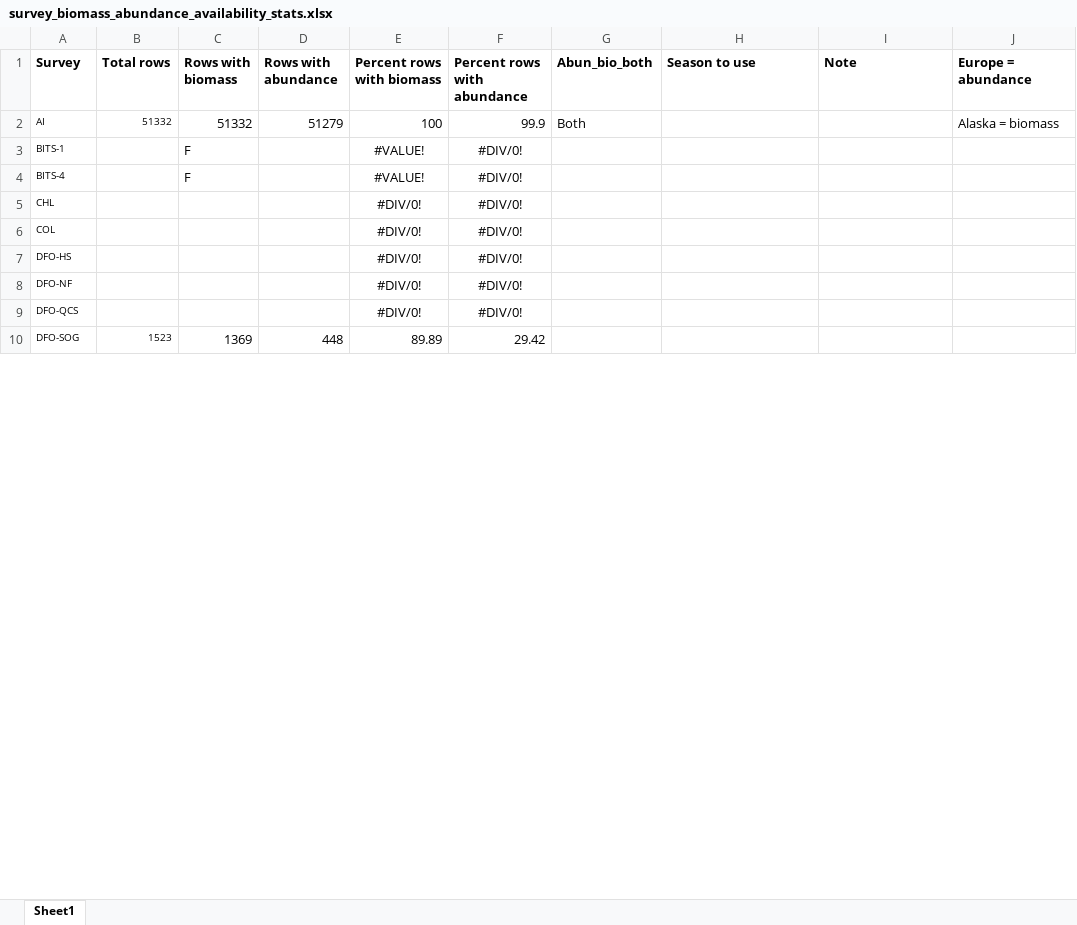
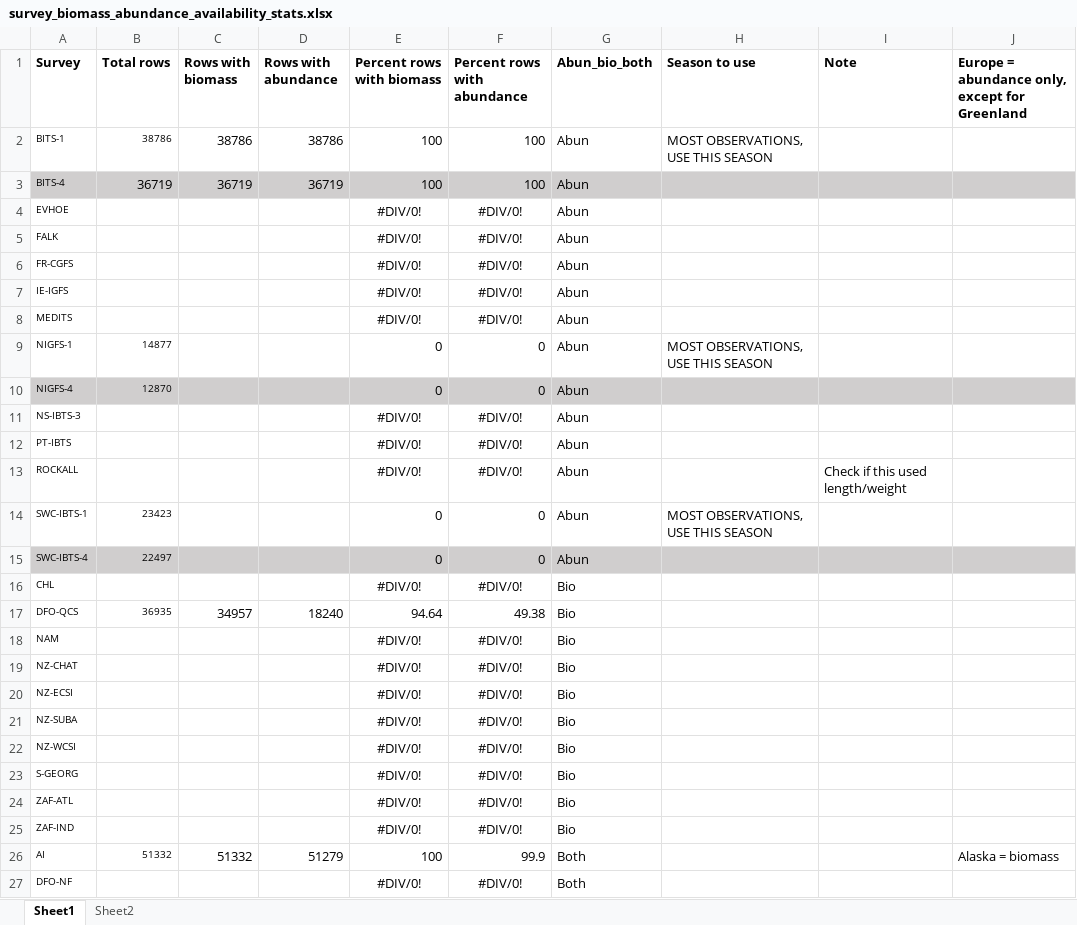
Before and after one commit to zoekitchel/trawl_spatial_turnover, an Excel workbook: survey_biomass_abundance_availability_stats.xlsx, sheet Sheet1, drawn as a sheet; only a part is shown; values as stored, in another font and other column widths than the file's, no borders; removed rows and columns are numbered as before the commit, all else as after; the diff covers the shown part only; the diff names each change by its address in the sheet, - before the commit and + after, or states it on an @@ line.

Commit message:
Updated data with edits to summing proceedure, AND limited to one season per survey. SO we can now use region easily in the manuscript

```diff
--- a/survey_biomass_abundance_availability_stats.xlsx (sheet Sheet1)
+++ b/survey_biomass_abundance_availability_stats.xlsx (sheet Sheet1)
+sheet tab: Sheet2
-J1: Europe = abundance
+J1: Europe = abundance only, except for Greenland
+row 2: BITS-1 | 38786 | 38786 | 38786 | 100 | 100 | Abun | MOST OBSERVATIONS, USE THIS SEASON
+row 3: BITS-4 | 36719 | 36719 | 36719 | 100 | 100 | Abun
+row 4: EVHOE |  |  |  | #DIV/0! | #DIV/0! | Abun
+row 5: FALK |  |  |  | #DIV/0! | #DIV/0! | Abun
+row 6: FR-CGFS |  |  |  | #DIV/0! | #DIV/0! | Abun
+row 7: IE-IGFS |  |  |  | #DIV/0! | #DIV/0! | Abun
+row 8: MEDITS |  |  |  | #DIV/0! | #DIV/0! | Abun
+row 9: NIGFS-1 | 14877 |  |  | 0 | 0 | Abun | MOST OBSERVATIONS, USE THIS SEASON
+row 10: NIGFS-4 | 12870 |  |  | 0 | 0 | Abun
+row 11: NS-IBTS-3 |  |  |  | #DIV/0! | #DIV/0! | Abun
+row 12: PT-IBTS |  |  |  | #DIV/0! | #DIV/0! | Abun
+row 13: ROCKALL |  |  |  | #DIV/0! | #DIV/0! | Abun |  | Check if this used length/weight
+row 14: SWC-IBTS-1 | 23423 |  |  | 0 | 0 | Abun | MOST OBSERVATIONS, USE THIS SEASON
+row 15: SWC-IBTS-4 | 22497 |  |  | 0 | 0 | Abun
+row 16: CHL |  |  |  | #DIV/0! | #DIV/0! | Bio
+row 17: DFO-QCS | 36935 | 34957 | 18240 | 94.64 | 49.38 | Bio
+row 18: NAM |  |  |  | #DIV/0! | #DIV/0! | Bio
+row 19: NZ-CHAT |  |  |  | #DIV/0! | #DIV/0! | Bio
+row 20: NZ-ECSI |  |  |  | #DIV/0! | #DIV/0! | Bio
+row 21: NZ-SUBA |  |  |  | #DIV/0! | #DIV/0! | Bio
+row 22: NZ-WCSI |  |  |  | #DIV/0! | #DIV/0! | Bio
+row 23: S-GEORG |  |  |  | #DIV/0! | #DIV/0! | Bio
+row 24: ZAF-ATL |  |  |  | #DIV/0! | #DIV/0! | Bio
+row 25: ZAF-IND |  |  |  | #DIV/0! | #DIV/0! | Bio
-row 3: BITS-1 |  | F |  | #VALUE! | #DIV/0!
-row 4: BITS-4 |  | F |  | #VALUE! | #DIV/0!
-row 5: CHL |  |  |  | #DIV/0! | #DIV/0!
-row 6: COL |  |  |  | #DIV/0! | #DIV/0!
-row 7: DFO-HS |  |  |  | #DIV/0! | #DIV/0!
-G27 (Abun_bio_both): (empty)
+G27 (Abun_bio_both): Both
-row 9: DFO-QCS |  |  |  | #DIV/0! | #DIV/0!
-row 10: DFO-SOG | 1523 | 1369 | 448 | 89.89 | 29.42
```
Also changed, not shown: 1 added row, 33 removed rows, 56 edited cells and cell formats elsewhere in this sheet, formulas that keep their value, 20 other files.
